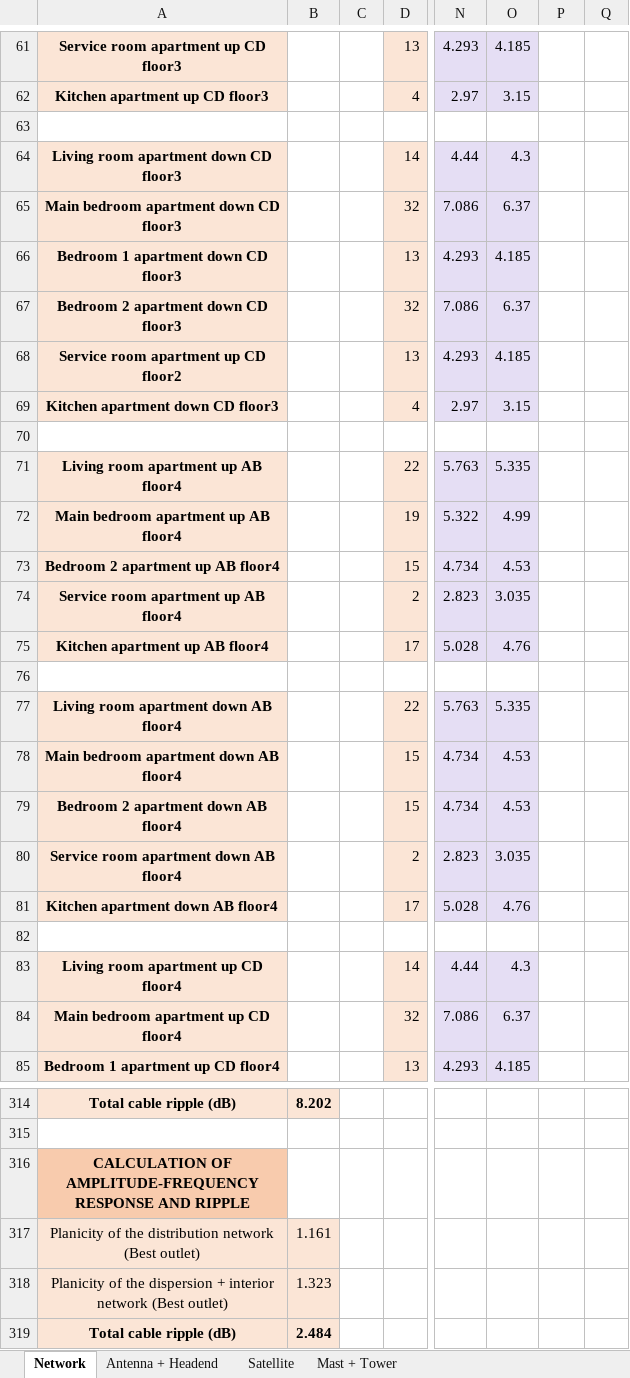
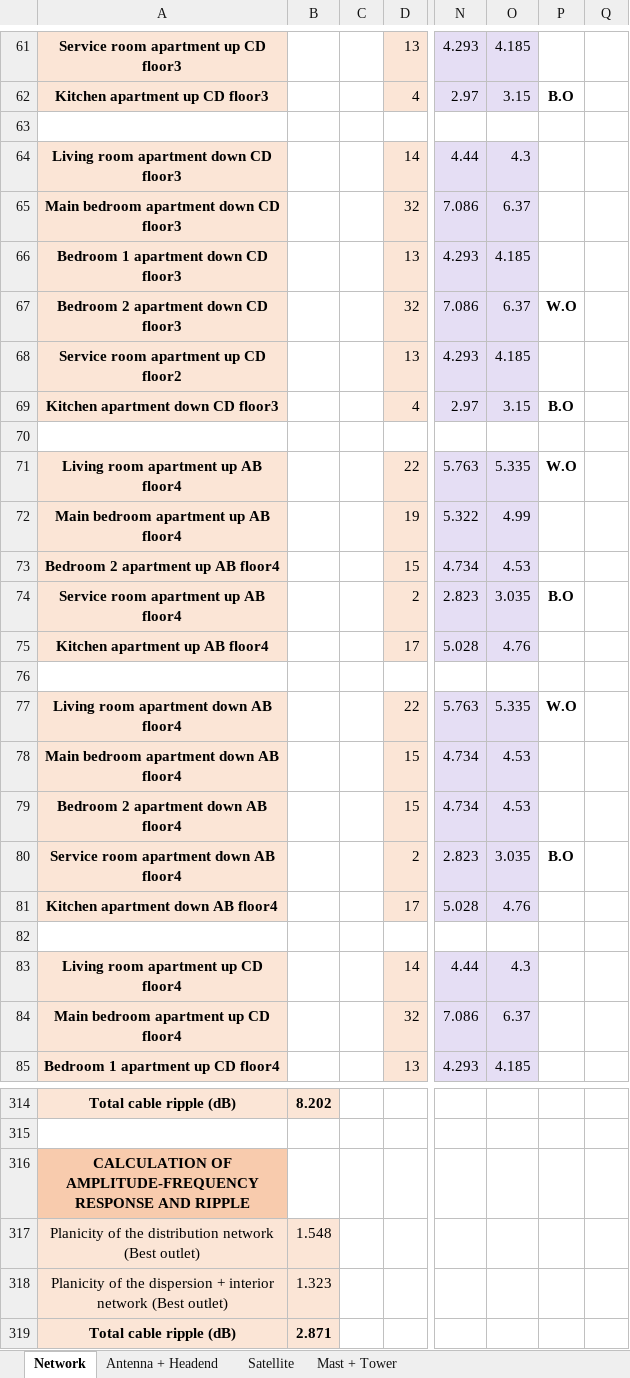
Before and after one commit to ARNTM/Todo_MUIT, an Excel workbook: 3C/ITSIT/CTI3.xlsx, sheet Network, drawn as a sheet; only a part is shown, gaps mark what is left out; values as stored, in another font and other column widths than the file's, no borders; the diff covers the shown part only; the diff names each change by its address in the sheet, - before the commit and + after, or states it on an @@ line.

```diff
--- a/3C/ITSIT/CTI3.xlsx (sheet Network)
+++ b/3C/ITSIT/CTI3.xlsx (sheet Network)
-P62: (empty)
+P62: B.O
-P67: (empty)
+P67: W.O
-P69: (empty)
+P69: B.O
-P71: (empty)
+P71: W.O
-P74: (empty)
+P74: B.O
-P77: (empty)
+P77: W.O
-P80: (empty)
+P80: B.O
-B317: 1.161
+B317: 1.548
-B319: 2.484
+B319: 2.871
```
Also changed, not shown: 34 edited cells elsewhere in this sheet, sheet Antenna + Headend, formulas that keep their value.
